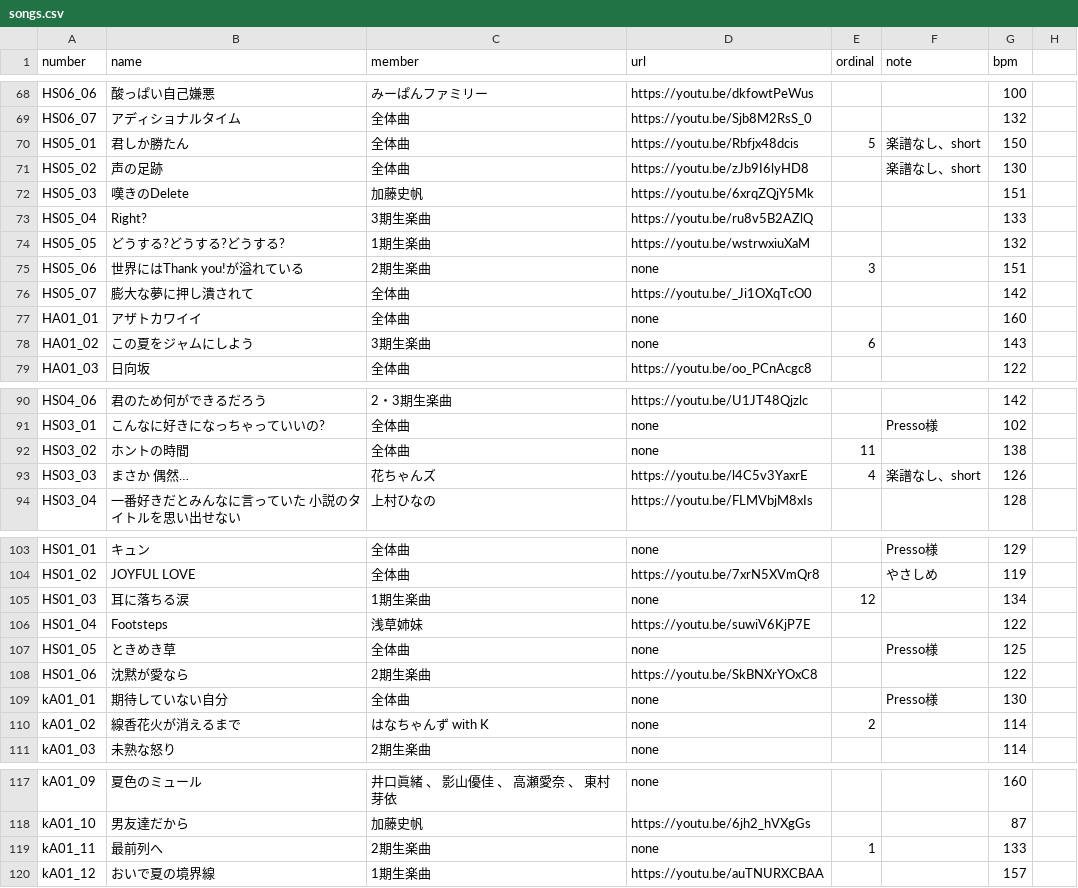
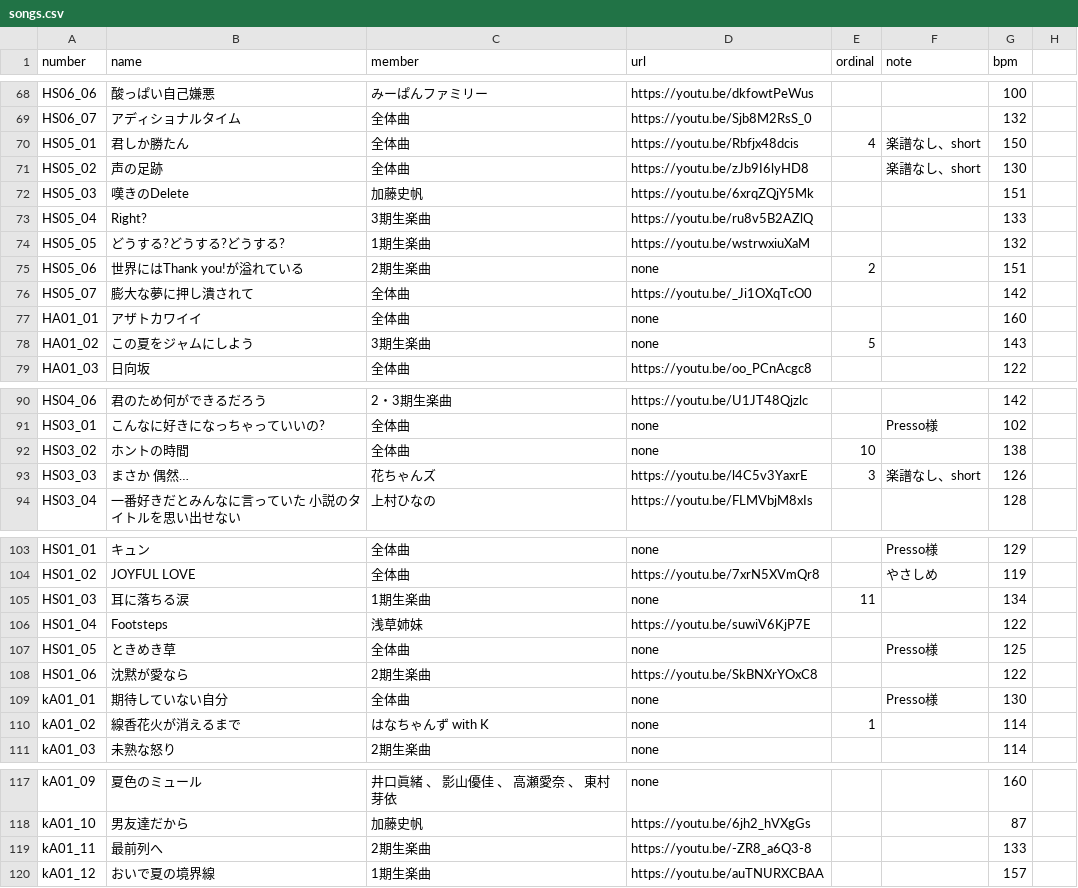
Before and after one commit to CircleTenThanks/CircleTenThanks.github.io, a CSV file: _data/songs.csv, drawn as a sheet; only a part is shown, gaps mark what is left out; the diff covers the shown part only.

Commit message:
Update: 最前列へ URL追加

```diff
--- a/_data/songs.csv
+++ b/_data/songs.csv
@@ -69,3 +69,3 @@ HS06_06,酸っぱい自己嫌悪,みーぱんファミリー,https://youtu.be/dk
 HS06_07,アディショナルタイム,全体曲,https://youtu.be/Sjb8M2RsS_0,,,132,
-HS05_01,君しか勝たん,全体曲,https://youtu.be/Rbfjx48dcis,5,楽譜なし、short,150,
+HS05_01,君しか勝たん,全体曲,https://youtu.be/Rbfjx48dcis,4,楽譜なし、short,150,
 HS05_02,声の足跡,全体曲,https://youtu.be/zJb9I6lyHD8,,楽譜なし、short,130,
@@ -74,6 +74,6 @@ HS05_04,Right?,3期生楽曲,https://youtu.be/ru8v5B2AZlQ,,,133,
 HS05_05,どうする?どうする?どうする?,1期生楽曲,https://youtu.be/wstrwxiuXaM,,,132,
-HS05_06,世界にはThank you!が溢れている,2期生楽曲,none,3,,151,
+HS05_06,世界にはThank you!が溢れている,2期生楽曲,none,2,,151,
 HS05_07,膨大な夢に押し潰されて,全体曲,https://youtu.be/_Ji1OXqTcO0,,,142,
 HA01_01,アザトカワイイ,全体曲,none,,,160,
-HA01_02,この夏をジャムにしよう,3期生楽曲,none,6,,143,
+HA01_02,この夏をジャムにしよう,3期生楽曲,none,5,,143,
 HA01_03,日向坂,全体曲,https://youtu.be/oo_PCnAcgc8,,,122,
@@ -91,4 +91,4 @@ HS04_06,君のため何ができるだろう,2・3期生楽曲,https://youtu.be/
 HS03_01,こんなに好きになっちゃっていいの?,全体曲,none,,Presso様,102,
-HS03_02,ホントの時間,全体曲,none,11,,138,
-HS03_03,まさか 偶然…,花ちゃんズ,https://youtu.be/l4C5v3YaxrE,4,楽譜なし、short,126,
+HS03_02,ホントの時間,全体曲,none,10,,138,
+HS03_03,まさか 偶然…,花ちゃんズ,https://youtu.be/l4C5v3YaxrE,3,楽譜なし、short,126,
 HS03_04,一番好きだとみんなに言っていた 小説のタイトルを思い出せない,上村ひなの,https://youtu.be/FLMVbjM8xIs,,,128,
@@ -104,3 +104,3 @@ HS01_01,キュン,全体曲,none,,Presso様,129,
 HS01_02,JOYFUL LOVE,全体曲,https://youtu.be/7xrN5XVmQr8,,やさしめ,119,
-HS01_03,耳に落ちる涙,1期生楽曲,none,12,,134,
+HS01_03,耳に落ちる涙,1期生楽曲,none,11,,134,
 HS01_04,Footsteps,浅草姉妹,https://youtu.be/suwiV6KjP7E,,,122,
@@ -109,3 +109,3 @@ HS01_06,沈黙が愛なら,2期生楽曲,https://youtu.be/SkBNXrYOxC8,,,122,
 kA01_01,期待していない自分,全体曲,none,,Presso様,130,
-kA01_02,線香花火が消えるまで,はなちゃんず with K,none,2,,114,
+kA01_02,線香花火が消えるまで,はなちゃんず with K,none,1,,114,
 kA01_03,未熟な怒り,2期生楽曲,none,,,114,
@@ -118,3 +118,3 @@ kA01_09,夏色のミュール,井口眞緒 、 影山優佳 、 高瀬愛奈 、
 kA01_10,男友達だから,加藤史帆,https://youtu.be/6jh2_hVXgGs,,,87,
-kA01_11,最前列へ,2期生楽曲,none,1,,133,
+kA01_11,最前列へ,2期生楽曲,https://youtu.be/-ZR8_a6Q3-8,,,133,
 kA01_12,おいで夏の境界線,1期生楽曲,https://youtu.be/auTNURXCBAA,,,157,
```
Also changed, not shown: 5 edited cells elsewhere in this file.
